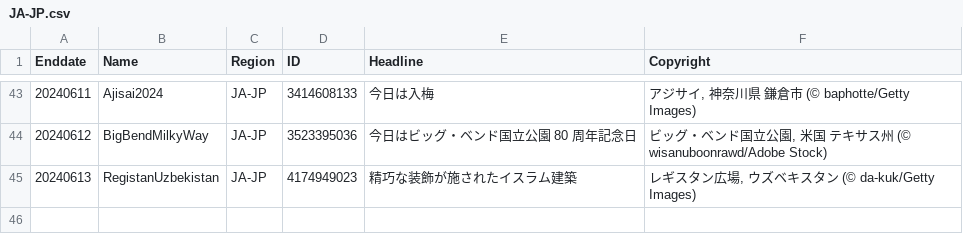
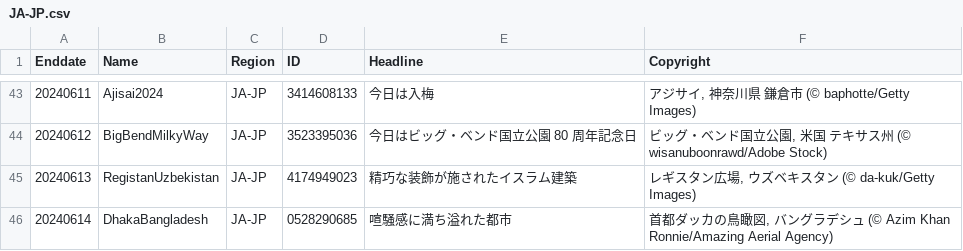
Before and after one commit to tauyoungsama/imageArchive, a CSV file: metadata/JA-JP.csv, drawn as a sheet; only a part is shown, gaps mark what is left out.

```diff
--- a/metadata/JA-JP.csv
+++ b/metadata/JA-JP.csv
@@ -45 +45,2 @@ Enddate,Name,Region,ID,Headline,Copyright
 20240613,RegistanUzbekistan,JA-JP,4174949023,"精巧な装飾が施されたイスラム建築","レギスタン広場, ウズベキスタン (© da-kuk/Getty Images)"
+20240614,DhakaBangladesh,JA-JP,0528290685,"喧騒感に満ち溢れた都市","首都ダッカの鳥瞰図, バングラデシュ (© Azim Khan Ronnie/Amazing Aerial Agency)"
```
Also changed, not shown: metadata/DE-DE.csv, metadata/EN-CA.csv, 11 other files.
